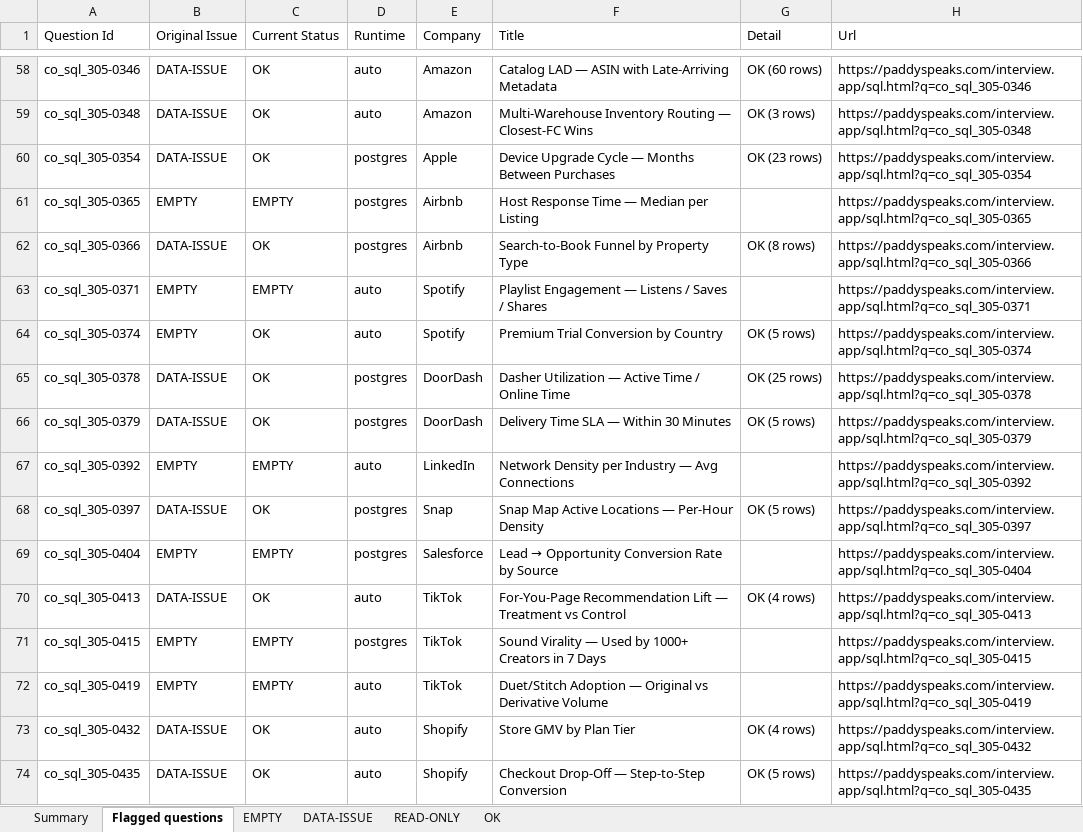
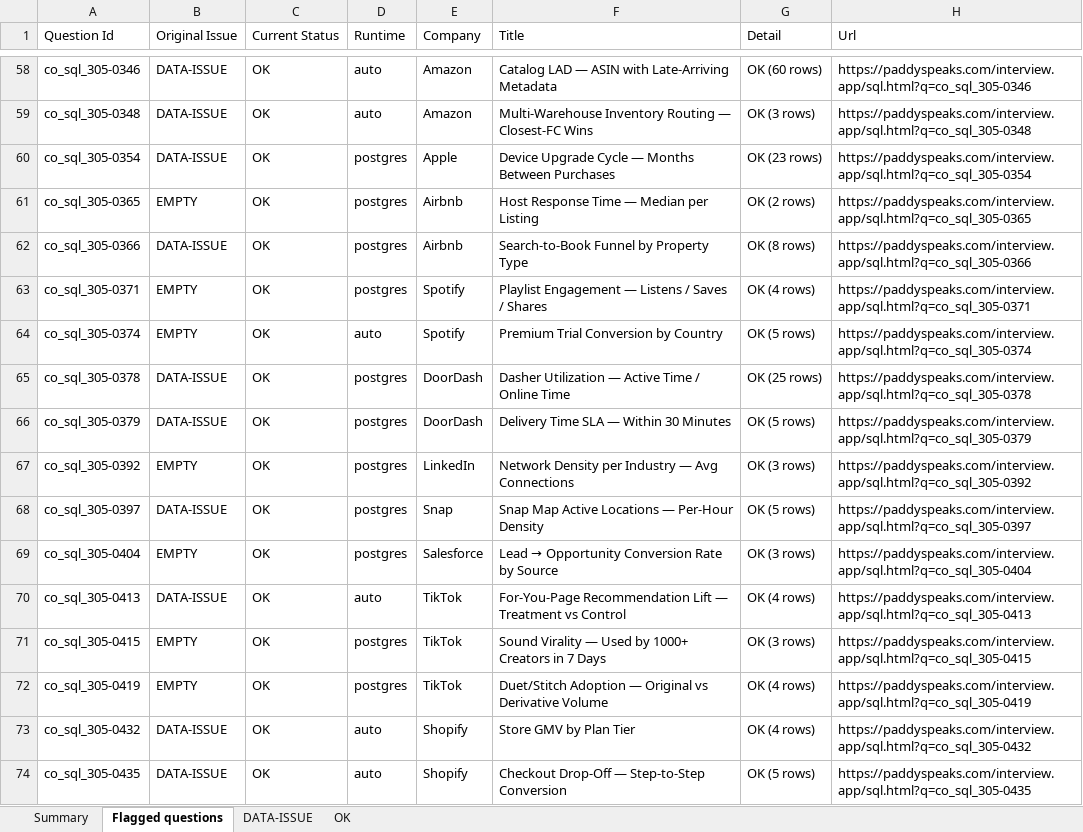
Before and after one commit to paddyriyer/paddyspeaks, an Excel workbook: interview/data/audit_issues.xlsx, sheet Flagged questions, drawn as a sheet; only a part is shown, gaps mark what is left out; values as stored, in another font and other column widths than the file's, no cell formats; the diff covers the shown part only; the diff names each change by its address in the sheet, - before the commit and + after, or states it on an @@ line.

```diff
--- a/interview/data/audit_issues.xlsx (sheet Flagged questions)
+++ b/interview/data/audit_issues.xlsx (sheet Flagged questions)
-sheet tab: EMPTY
-sheet tab: READ-ONLY
-C61 (Current Status): EMPTY
+C61 (Current Status): OK
-G61 (Detail): (empty)
+G61 (Detail): OK (2 rows)
-C63 (Current Status): EMPTY
+C63 (Current Status): OK
-D63 (Runtime): auto
+D63 (Runtime): postgres
-G63 (Detail): (empty)
+G63 (Detail): OK (4 rows)
-C67 (Current Status): EMPTY
+C67 (Current Status): OK
-D67 (Runtime): auto
+D67 (Runtime): postgres
-G67 (Detail): (empty)
+G67 (Detail): OK (3 rows)
-C69 (Current Status): EMPTY
+C69 (Current Status): OK
-G69 (Detail): (empty)
+G69 (Detail): OK (3 rows)
-C71:C72 (Current Status): EMPTY
+C71:C72 (Current Status): OK
-G71 (Detail): (empty)
+G71 (Detail): OK (3 rows)
-D72 (Runtime): auto
+D72 (Runtime): postgres
-G72 (Detail): (empty)
+G72 (Detail): OK (4 rows)
```
Also changed, not shown: 149 edited cells elsewhere in this sheet, sheet OK, sheet Summary, cell formats, 1 other file.
